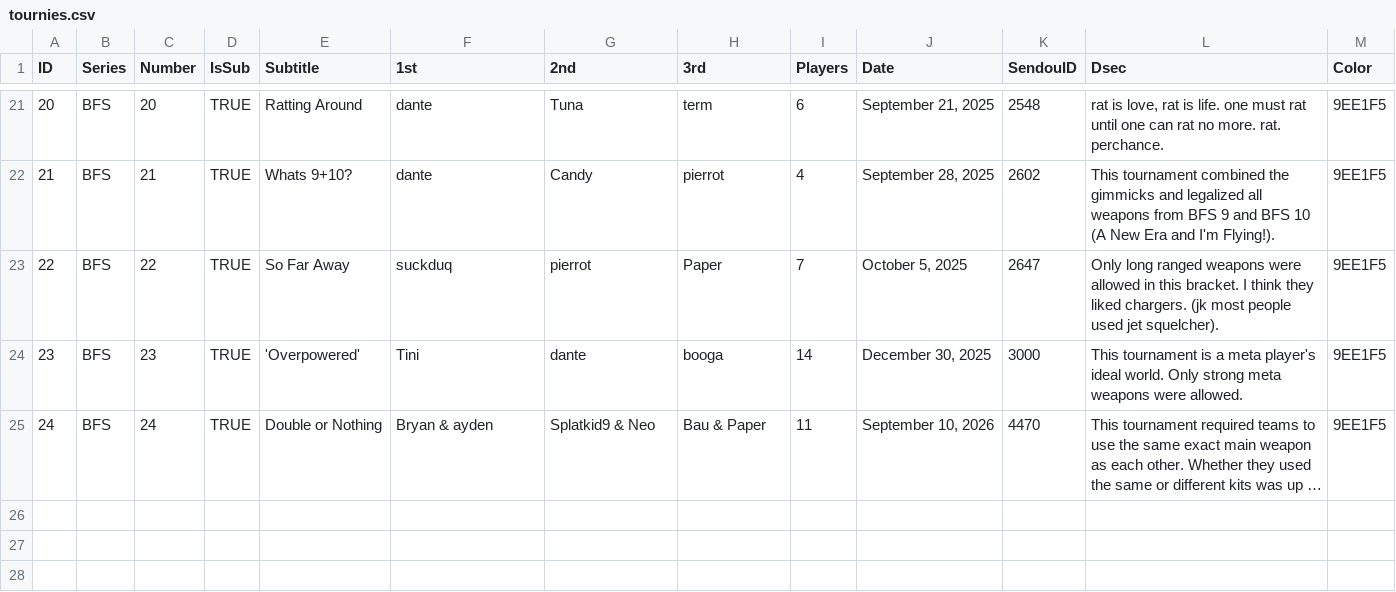
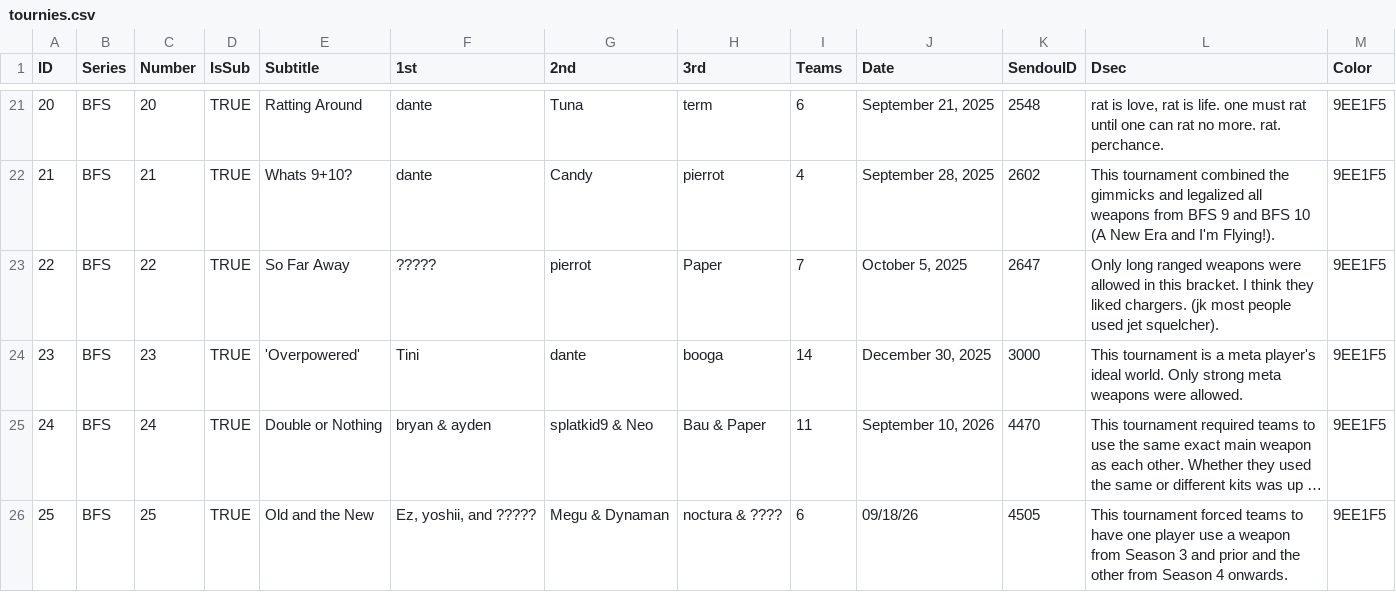
Before and after one commit to Finazon/finazoninkCSV, a CSV file: tournies.csv, drawn as a sheet; only a part is shown, gaps mark what is left out; long unchanged cells end in …; the diff names each change by its address in the sheet, - before the commit and + after, or states it on an @@ line.

```diff
--- a/tournies.csv
+++ b/tournies.csv
-I1: Players
+I1: Teams
-F23 (1st): suckduq
+F23 (1st): ?????
-F25 (1st): Bryan & ayden
+F25 (1st): bryan & ayden
-G25 (2nd): Splatkid9 & Neo
+G25 (2nd): splatkid9 & Neo
+row 26: 25 | BFS | 25 | TRUE | Old and the New | Ez, yoshii, and ????? | Megu & Dynaman | noctura & ???? | 6 | 09/18/26 | 4505 | This tournament forced teams to have one player use a weapon from Season 3 and prior and the other from Season 4 onwards. | 9EE1F5
```
Also changed, not shown: data.csv, match.csv.
